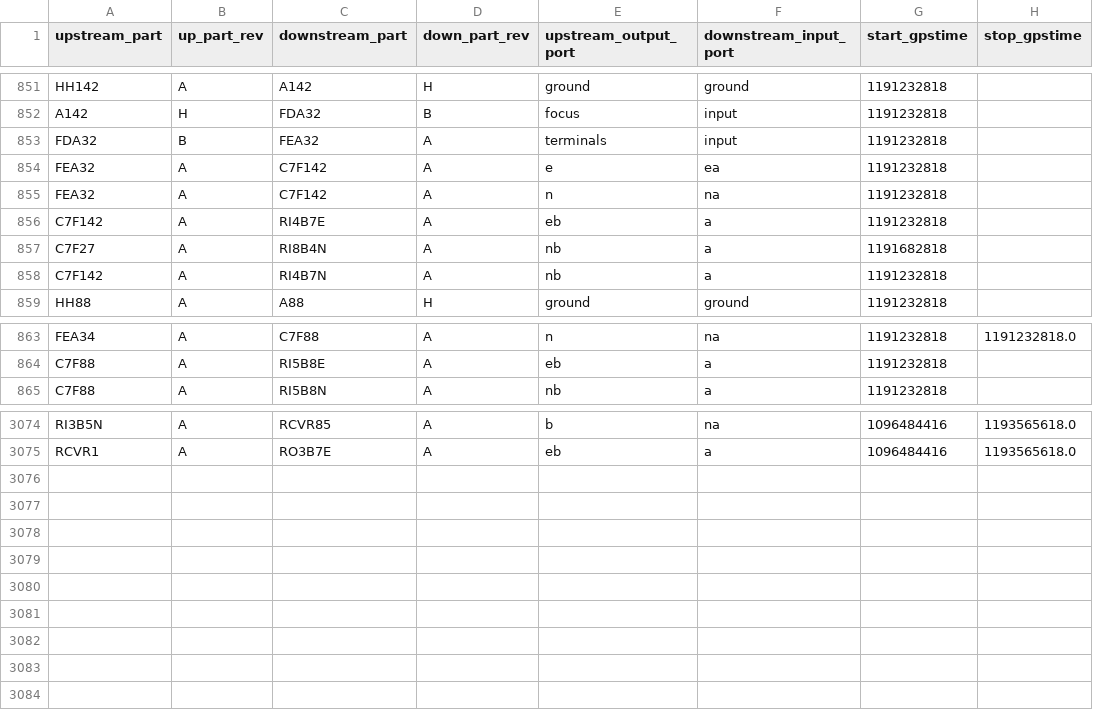
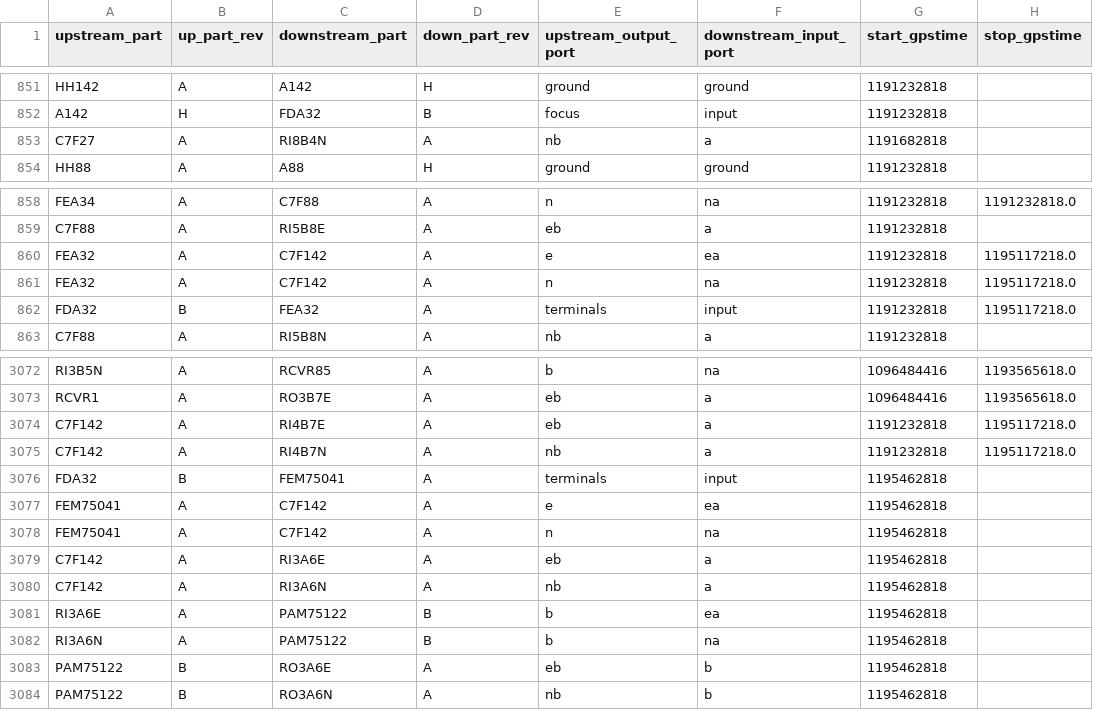
Before and after one commit to HERA-Team/hera_cm_db_updates, a CSV file: initialization_data_connections.csv, drawn as a sheet; only a part is shown, gaps mark what is left out; removed rows and columns are numbered as before the commit, all else as after; the diff names each change by its address in the sheet, - before the commit and + after, or states it on an @@ line.

```diff
--- a/initialization_data_connections.csv
+++ b/initialization_data_connections.csv
-row 853: FDA32 | B | FEA32 | A | terminals | input | 1191232818
-row 854: FEA32 | A | C7F142 | A | e | ea | 1191232818
-row 855: FEA32 | A | C7F142 | A | n | na | 1191232818
-row 856: C7F142 | A | RI4B7E | A | eb | a | 1191232818
-row 858: C7F142 | A | RI4B7N | A | nb | a | 1191232818
+row 860: FEA32 | A | C7F142 | A | e | ea | 1191232818 | 1195117218.0
+row 861: FEA32 | A | C7F142 | A | n | na | 1191232818 | 1195117218.0
+row 862: FDA32 | B | FEA32 | A | terminals | input | 1191232818 | 1195117218.0
+row 3074: C7F142 | A | RI4B7E | A | eb | a | 1191232818 | 1195117218.0
+row 3075: C7F142 | A | RI4B7N | A | nb | a | 1191232818 | 1195117218.0
+row 3076: FDA32 | B | FEM75041 | A | terminals | input | 1195462818
+row 3077: FEM75041 | A | C7F142 | A | e | ea | 1195462818
+row 3078: FEM75041 | A | C7F142 | A | n | na | 1195462818
+row 3079: C7F142 | A | RI3A6E | A | eb | a | 1195462818
+row 3080: C7F142 | A | RI3A6N | A | nb | a | 1195462818
+row 3081: RI3A6E | A | PAM75122 | B | b | ea | 1195462818
+row 3082: RI3A6N | A | PAM75122 | B | b | na | 1195462818
+row 3083: PAM75122 | B | RO3A6E | A | eb | b | 1195462818
+row 3084: PAM75122 | B | RO3A6N | A | nb | b | 1195462818
```
Also changed, not shown: initialization_data_parts_paper.csv.
